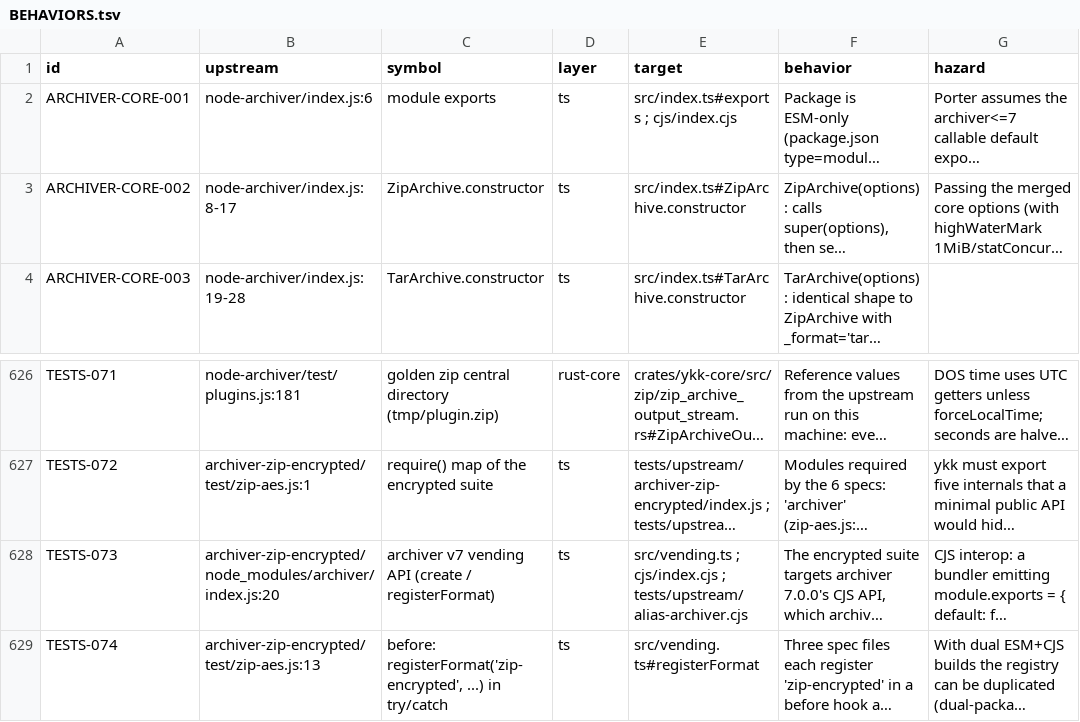
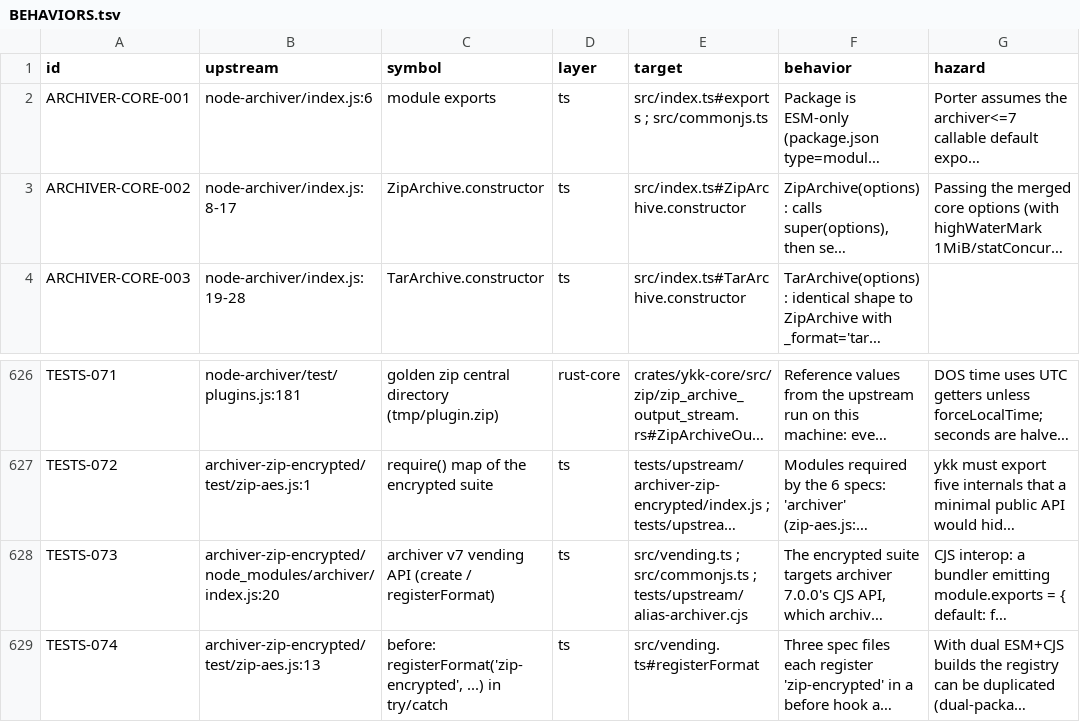
Before and after one commit to thilllon/archiver-wasm, a TSV file: BEHAVIORS.tsv, drawn as a sheet; only a part is shown, gaps mark what is left out; long unchanged cells end in …; the diff names each change by its address in the sheet, - before the commit and + after, or states it on an @@ line.

```diff
--- a/BEHAVIORS.tsv
+++ b/BEHAVIORS.tsv
-E2 (target): src/index.ts#exports ; cjs/index.cjs
+E2 (target): src/index.ts#exports ; src/commonjs.ts
-E628 (target): src/vending.ts ; cjs/index.cjs ; tests/upstream/alias-archiver.cjs
+E628 (target): src/vending.ts ; src/commonjs.ts ; tests/upstream/alias-archiver.cjs
```
Also changed, not shown: PORTMAP.tsv, 27 other files.
